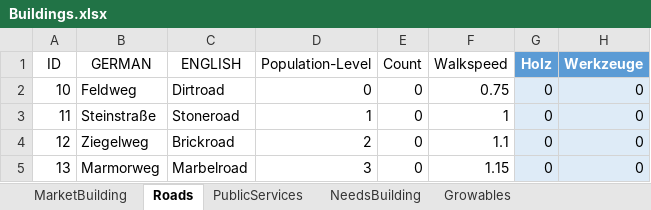
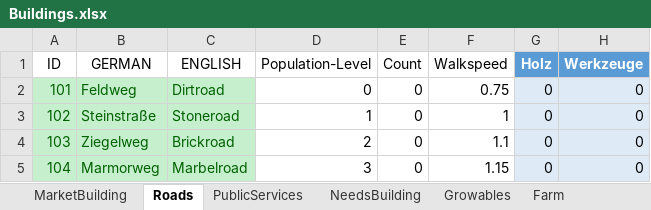
Before and after one commit to mortmann/Andja, an Excel workbook: DesignFiles/Excel/Buildings.xlsx, sheet Roads, drawn as a sheet; only a part is shown; values as stored, in another font and other column widths than the file's, no borders; table styles not drawn; the diff names each change by its address in the sheet, - before the commit and + after, or states it on an @@ line.

```diff
--- a/DesignFiles/Excel/Buildings.xlsx (sheet Roads)
+++ b/DesignFiles/Excel/Buildings.xlsx (sheet Roads)
-A2 (ID): 10
+A2 (ID): 101
@@ A2:C5 fill: none → #C6EFCE, text colour: black → #006100 @@
-A3 (ID): 11
+A3 (ID): 102
-A4 (ID): 12
+A4 (ID): 103
-A5 (ID): 13
+A5 (ID): 104
```
Also changed, not shown: sheet ProductionBuilding, sheet Growables, sheet PublicServices, sheet MarketBuilding, sheet Farm, sheet NeedsBuilding, 4 more sheets, other sheet tabs, DesignFiles/Excel/andja Itemlist.xlsx, 24 other files.
